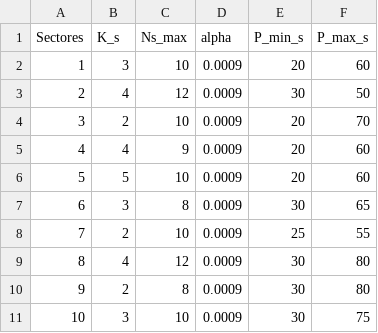
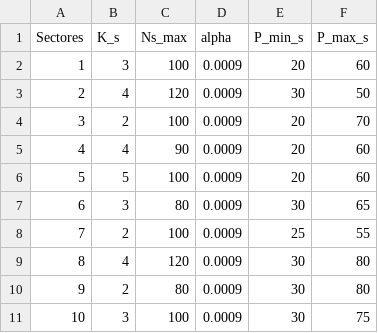
Before and after one commit to aapg08/Proyecto-Opti, a CSV file: sectores.csv, drawn as a sheet.

```diff
--- a/sectores.csv
+++ b/sectores.csv
@@ -1,11 +1,11 @@
 Sectores;K_s;Ns_max;alpha;P_min_s;P_max_s
-1;3;10;0.0009;20;60
-2;4;12;0.0009;30;50
-3;2;10;0.0009;20;70
-4;4;9;0.0009;20;60
-5;5;10;0.0009;20;60
-6;3;8;0.0009;30;65
-7;2;10;0.0009;25;55
-8;4;12;0.0009;30;80
-9;2;8;0.0009;30;80
-10;3;10;0.0009;30;75
+1;3;100;0.0009;20;60
+2;4;120;0.0009;30;50
+3;2;100;0.0009;20;70
+4;4;90;0.0009;20;60
+5;5;100;0.0009;20;60
+6;3;80;0.0009;30;65
+7;2;100;0.0009;25;55
+8;4;120;0.0009;30;80
+9;2;80;0.0009;30;80
+10;3;100;0.0009;30;75
```
Also changed, not shown: 2 other files.
